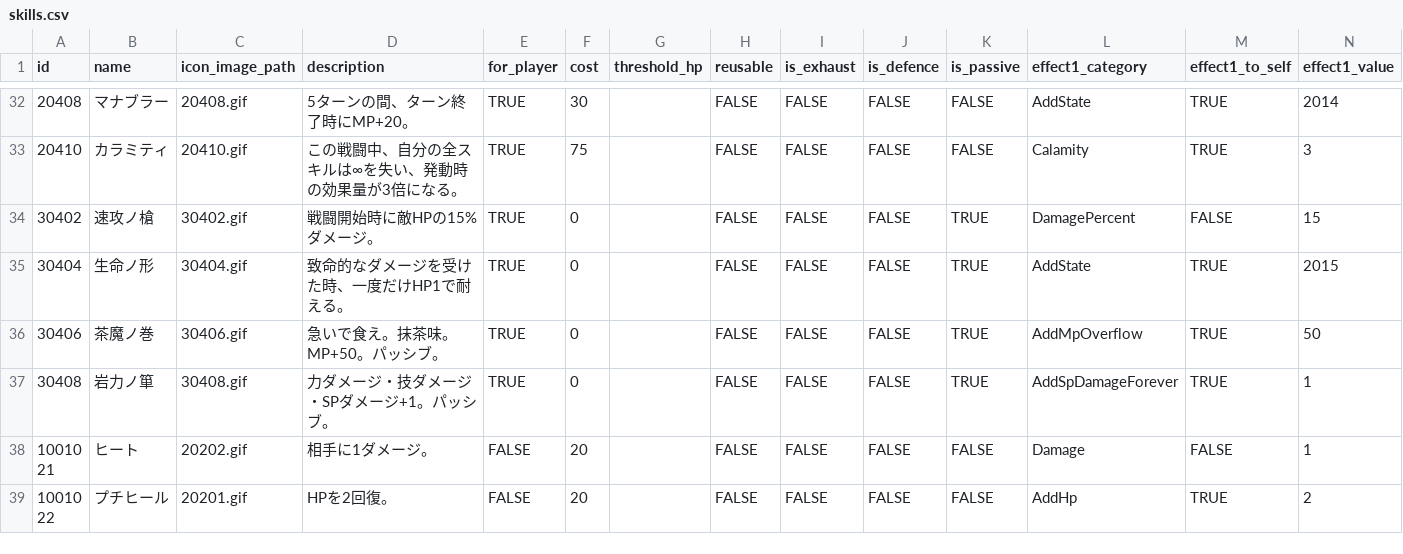
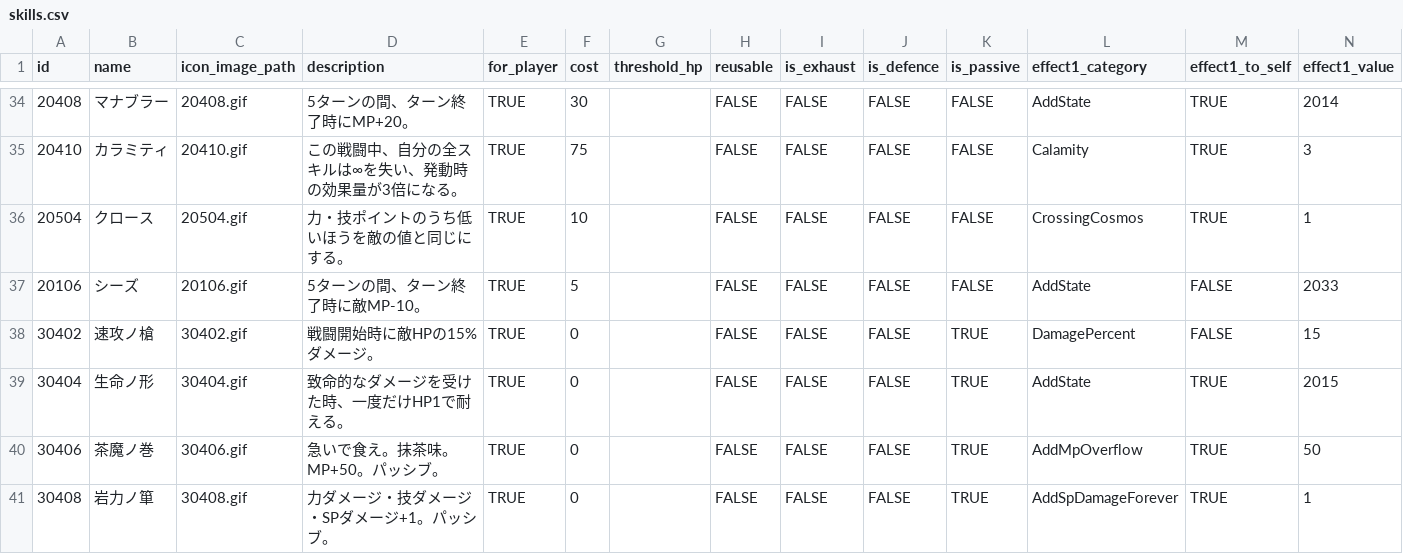
Before and after one commit to jyllsarta/stray-masterdata, a CSV file: seeds/skills.csv, drawn as a sheet; only a part is shown, gaps mark what is left out; the shorter side is filled out with more unchanged rows; rows hold the shown columns only; the diff covers the shown part only; the diff names each change by its address in the sheet, - before the commit and + after, or states it on an @@ line.

```diff
--- a/seeds/skills.csv
+++ b/seeds/skills.csv
+row 36: 20504 | クロース | 20504.gif | 力・技ポイントのうち低いほうを敵の値と同じにする。 | TRUE | 10 |  | FALSE | FALSE | FALSE | FALSE | CrossingCosmos | TRUE | 1
+row 37: 20106 | シーズ | 20106.gif | 5ターンの間、ターン終了時に敵MP-10。 | TRUE | 5 |  | FALSE | FALSE | FALSE | FALSE | AddState | FALSE | 2033
```
Also changed, not shown: 7 added rows and 14 edited cells elsewhere in this file, seeds/relic_skills.csv, seeds/relics.csv.
